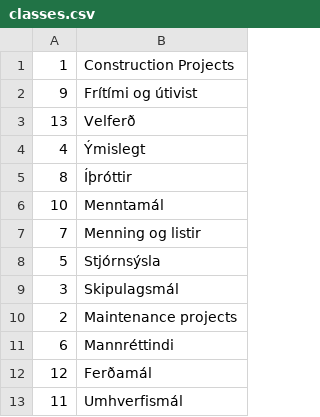
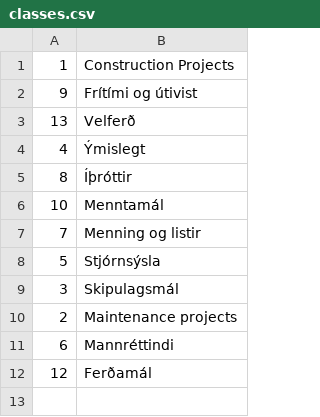
Before and after one commit to paula-forteza/active-citizen, a CSV file: exporters/datasets/better_reykjavik/categories/classes.csv, drawn as a sheet; the diff names each change by its address in the sheet, - before the commit and + after, or states it on an @@ line.

```diff
--- a/exporters/datasets/better_reykjavik/categories/classes.csv
+++ b/exporters/datasets/better_reykjavik/categories/classes.csv
-row 13: 11 | Umhverfismál
```
Also changed, not shown: exporters/datasets/better_reykjavik/categories/test.csv, 2 other files.
